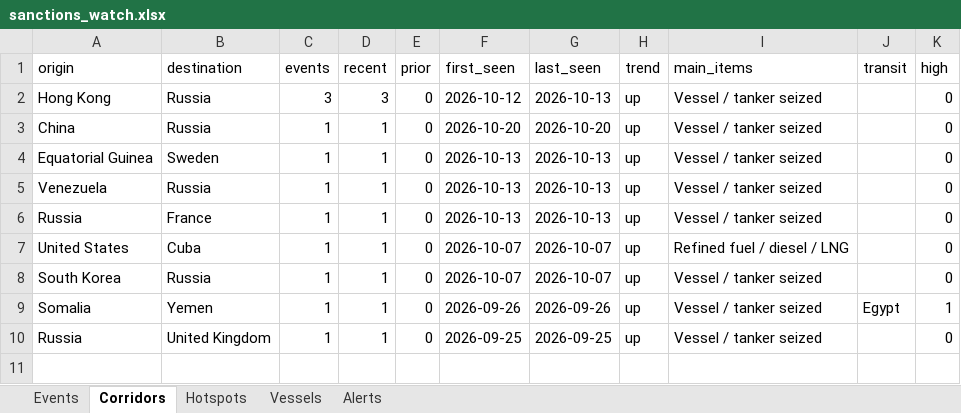
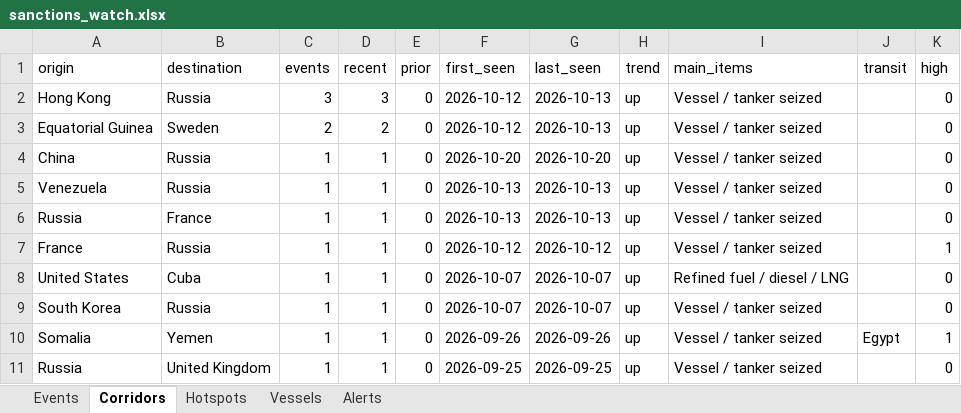
Before and after one commit to eduaresco-ctrl/Global-Sanctions-Watchlist-Control, an Excel workbook: docs/sanctions_watch.xlsx, sheet Corridors, drawn as a sheet; values as stored, in another font and other column widths than the file's, no borders; removed rows and columns are numbered as before the commit, all else as after; the diff names each change by its address in the sheet, - before the commit and + after, or states it on an @@ line.

```diff
--- a/docs/sanctions_watch.xlsx (sheet Corridors)
+++ b/docs/sanctions_watch.xlsx (sheet Corridors)
+row 3: Equatorial Guinea | Sweden | 2 | 2 | 0 | 2026-10-12 | 2026-10-13 | up | Vessel / tanker seized |  | 0
-row 4: Equatorial Guinea | Sweden | 1 | 1 | 0 | 2026-10-13 | 2026-10-13 | up | Vessel / tanker seized |  | 0
+row 7: France | Russia | 1 | 1 | 0 | 2026-10-12 | 2026-10-12 | up | Vessel / tanker seized |  | 1
```
Also changed, not shown: sheet Hotspots, sheet Events, sheet Vessels, 3 other files.
